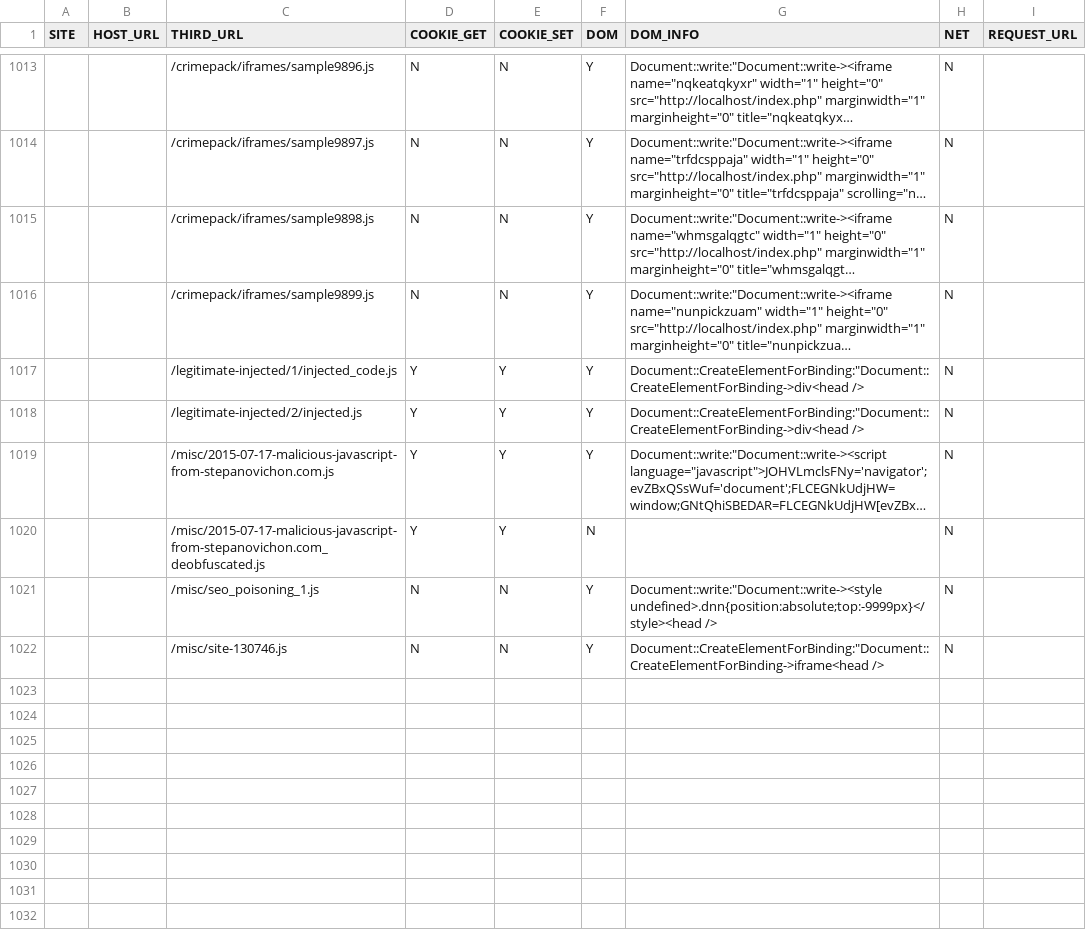
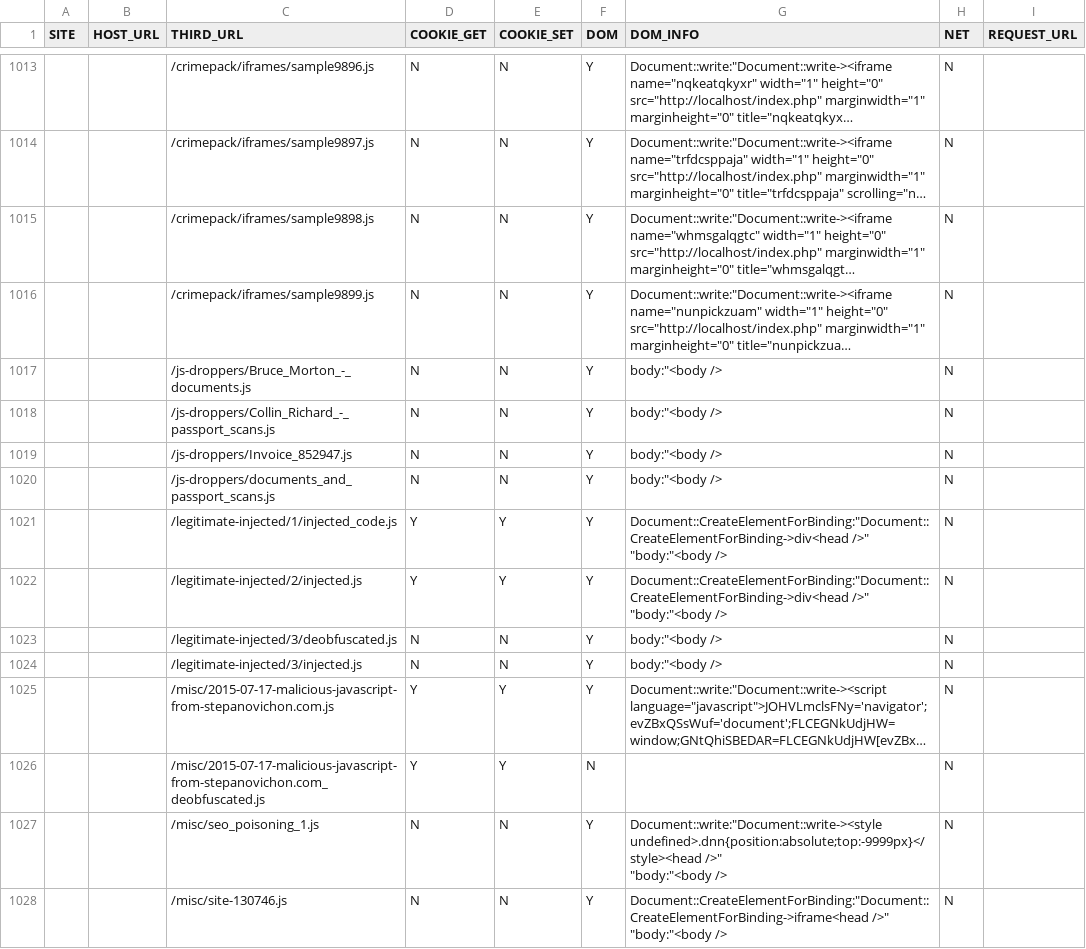
Before and after one commit to lwyeluo/scriptcheck-eval, a CSV file: url_list/maliciousSet/block_results_raw.csv, drawn as a sheet; only a part is shown, gaps mark what is left out; long unchanged cells end in …; addresses are those after the commit; ↵ is a line break in a cell; the diff covers the shown part only; the diff names each change by its address in the sheet, - before the commit and + after, or states it on an @@ line.

```diff
--- a/url_list/maliciousSet/block_results_raw.csv
+++ b/url_list/maliciousSet/block_results_raw.csv
+row 1017:  |  | /js-droppers/Bruce_Morton_-_documents.js | N | N | Y | body:"<body /> | N
+row 1018:  |  | /js-droppers/Collin_Richard_-_passport_scans.js | N | N | Y | body:"<body /> | N
+row 1019:  |  | /js-droppers/Invoice_852947.js | N | N | Y | body:"<body /> | N
+row 1020:  |  | /js-droppers/documents_and_passport_scans.js | N | N | Y | body:"<body /> | N
-G1021:G1022 (DOM_INFO): Document::CreateElementForBinding:"Document::CreateElementForBinding->div<head />
+G1021:G1022 (DOM_INFO): Document::CreateElementForBinding:"Document::CreateElementForBinding->div<head />" ↵ "body:"<body />
+row 1023:  |  | /legitimate-injected/3/deobfuscated.js | N | N | Y | body:"<body /> | N
+row 1024:  |  | /legitimate-injected/3/injected.js | N | N | Y | body:"<body /> | N
-G1027 (DOM_INFO): Document::write:"Document::write-><style undefined>.dnn{position:absolute;top:-9999px}</style><head />
+G1027 (DOM_INFO): Document::write:"Document::write-><style undefined>.dnn{position:absolute;top:-9999px}</style><head />" ↵ "body:"<body />
-G1028 (DOM_INFO): Document::CreateElementForBinding:"Document::CreateElementForBinding->iframe<head />
+G1028 (DOM_INFO): Document::CreateElementForBinding:"Document::CreateElementForBinding->iframe<head />" ↵ "body:"<body />
```
Also changed, not shown: 15 edited cells elsewhere in this file, url_list/maliciousSet/benign_or_fail_js.csv, 11 other files.
